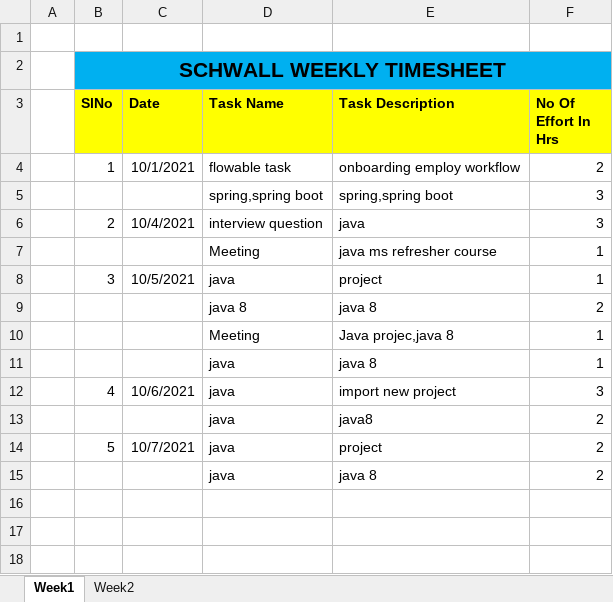
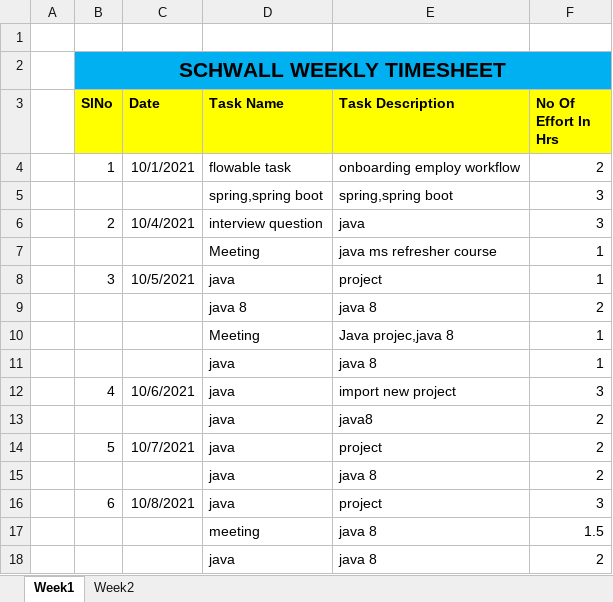
Before and after one commit to Surge-Technology/JavaTraining-Batch1, an Excel workbook: Gayathri/Timesheet/Schwall_Gayathri_Timesheet_october_2021 - Copy - Copy.xlsx, sheet Week1, drawn as a sheet; values as stored, in another font and other column widths than the file's, no borders; the diff names each change by its address in the sheet, - before the commit and + after, or states it on an @@ line.

Commit message:
Update Schwall_Gayathri_Timesheet_october_2021 - Copy - Copy.xlsx

```diff
--- a/Gayathri/Timesheet/Schwall_Gayathri_Timesheet_october_2021 - Copy - Copy.xlsx (sheet Week1)
+++ b/Gayathri/Timesheet/Schwall_Gayathri_Timesheet_october_2021 - Copy - Copy.xlsx (sheet Week1)
+row 16:  | 6 | 10/8/2021 | java | project | 3
+row 17:  |  |  | meeting | java 8 | 1.5
+row 18:  |  |  | java | java 8 | 2
```
